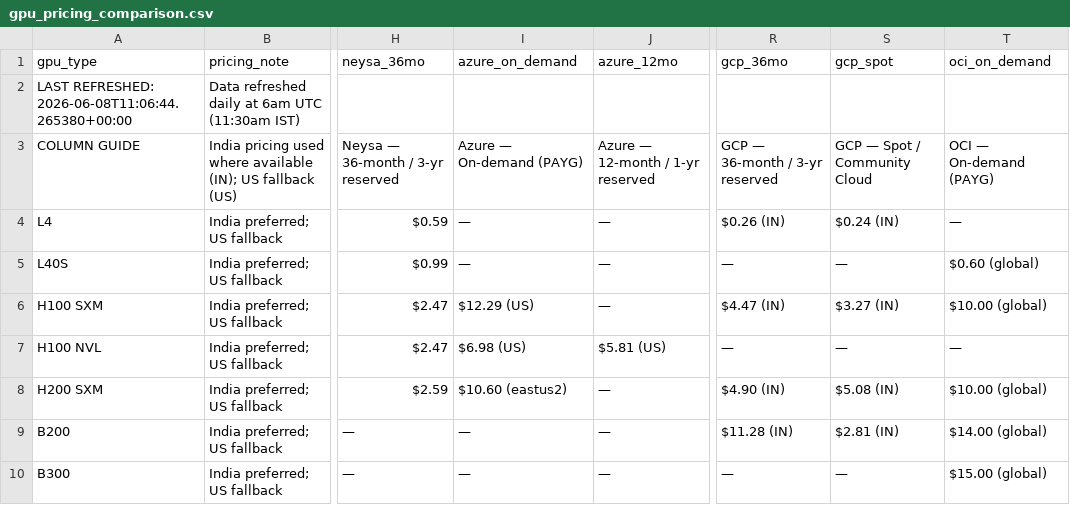
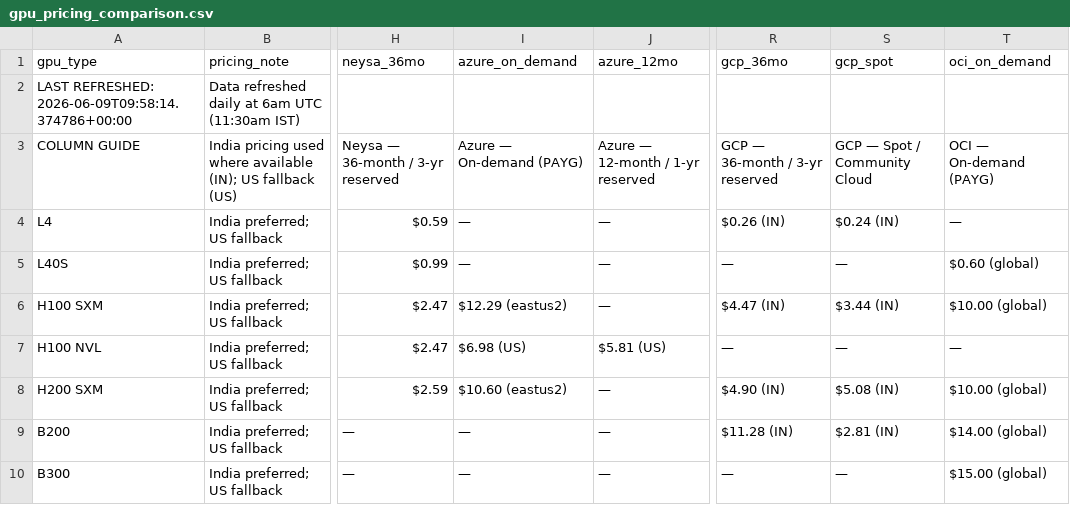
Before and after one commit to sooddvs/gpu-pricing, a CSV file: gpu_pricing_comparison.csv, drawn as a sheet; only a part is shown, gaps mark what is left out; the diff names each change by its address in the sheet, - before the commit and + after, or states it on an @@ line.

```diff
--- a/gpu_pricing_comparison.csv
+++ b/gpu_pricing_comparison.csv
-A2 (gpu_type): LAST REFRESHED: 2026-06-08T11:06:44.265380+00:00
+A2 (gpu_type): LAST REFRESHED: 2026-06-09T09:58:14.374786+00:00
-I6 (azure_on_demand): $12.29 (US)
+I6 (azure_on_demand): $12.29 (eastus2)
-S6 (gcp_spot): $3.27 (IN)
+S6 (gcp_spot): $3.44 (IN)
```
Also changed, not shown: gpu_pricing_history.csv, gpu_pricing_raw.csv, 3 other files.
